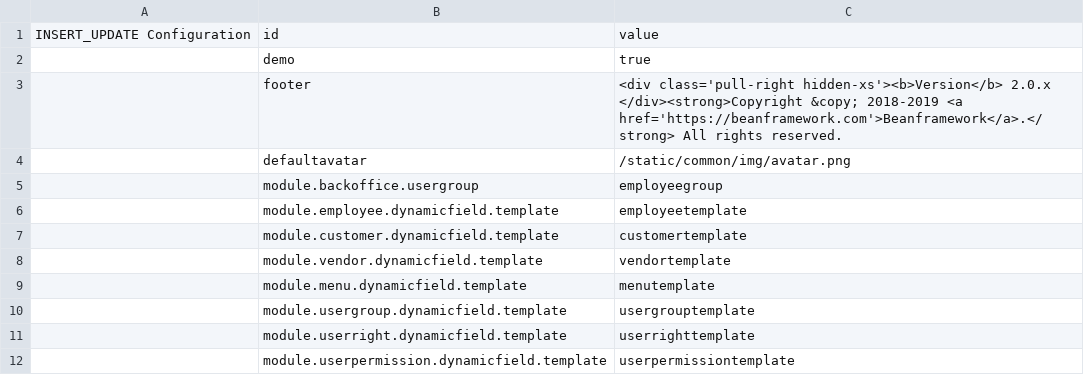
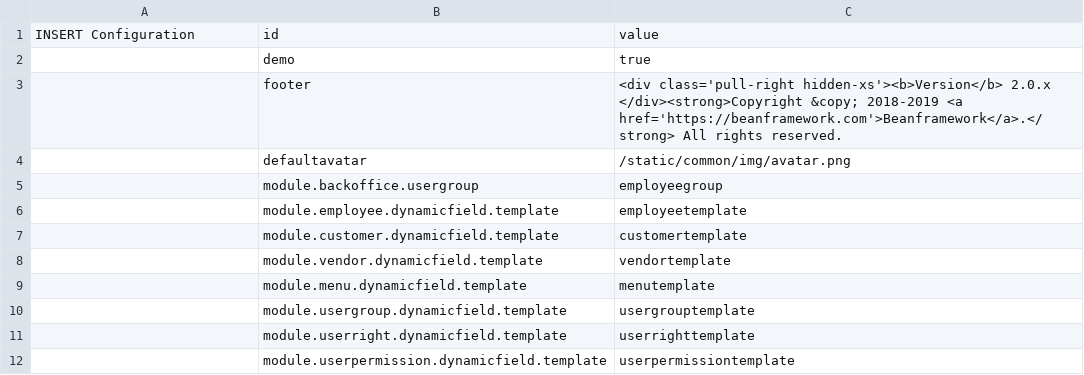
Before and after one commit to williamtanws/beanframework, a CSV file: bin/backend/console/src/main/resources/import/configuration.csv, drawn as a sheet.

```diff
--- a/bin/backend/console/src/main/resources/import/configuration.csv
+++ b/bin/backend/console/src/main/resources/import/configuration.csv
@@ -1,2 +1,2 @@
-INSERT_UPDATE Configuration,id,value
+INSERT Configuration,id,value
 ,demo										,true
```
Also changed, not shown: bin/backend/console/src/main/resources/import/cronjob.csv, bin/backend/console/src/main/resources/import/customer.csv, 12 other files.
